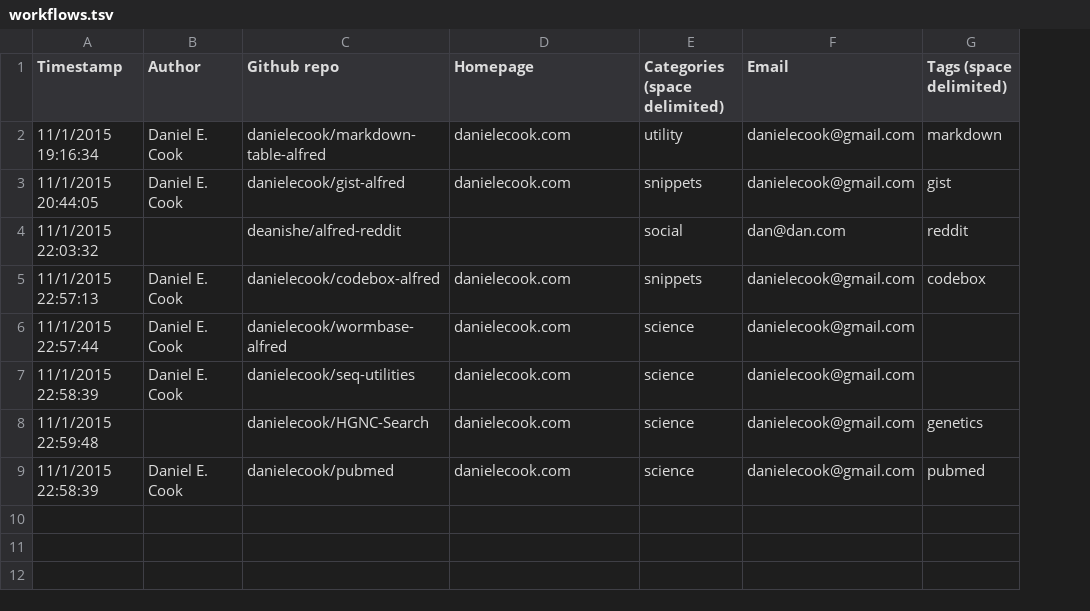
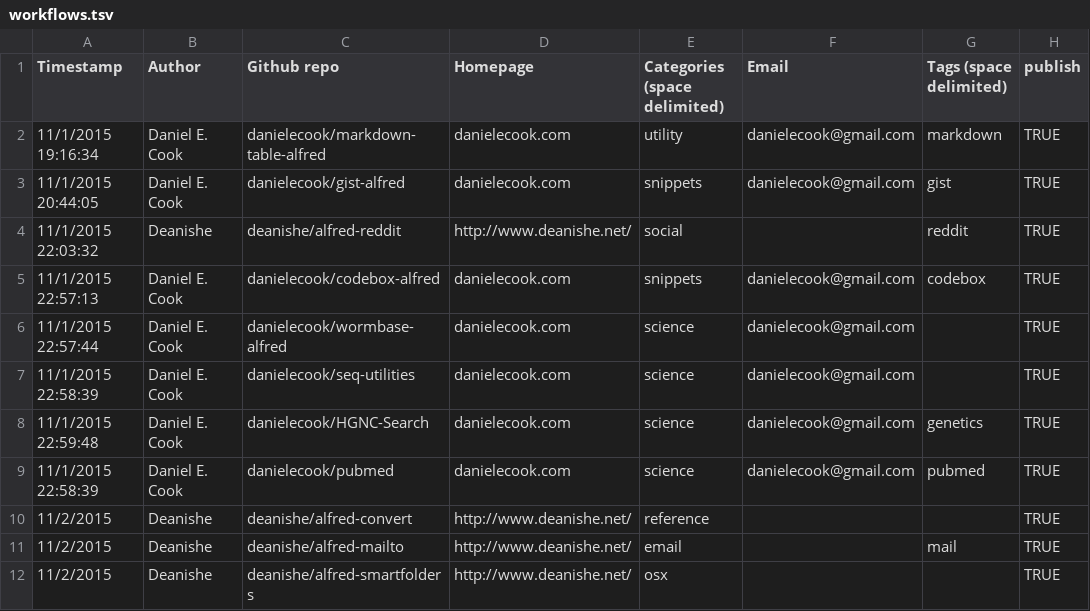
Before and after one commit to danielecook/alfred-workflows, a TSV file: _data/workflows.tsv, drawn as a sheet; the diff names each change by its address in the sheet, - before the commit and + after, or states it on an @@ line.

```diff
--- a/_data/workflows.tsv
+++ b/_data/workflows.tsv
+column H (publish), rows 2-9: all TRUE
-B4 (Author): (empty)
+B4 (Author): Deanishe
-D4 (Homepage): (empty)
+D4 (Homepage): http://www.deanishe.net/
-F4 (Email): dan@dan.com
+F4 (Email): (empty)
-B8 (Author): (empty)
+B8 (Author): Daniel E. Cook
+row 10: 11/2/2015 | Deanishe | deanishe/alfred-convert | http://www.deanishe.net/ | reference |  |  | TRUE
+row 11: 11/2/2015 | Deanishe | deanishe/alfred-mailto | http://www.deanishe.net/ | email |  | mail | TRUE
+row 12: 11/2/2015 | Deanishe | deanishe/alfred-smartfolders | http://www.deanishe.net/ | osx |  |  | TRUE
```
Also changed, not shown: 4 other files.
